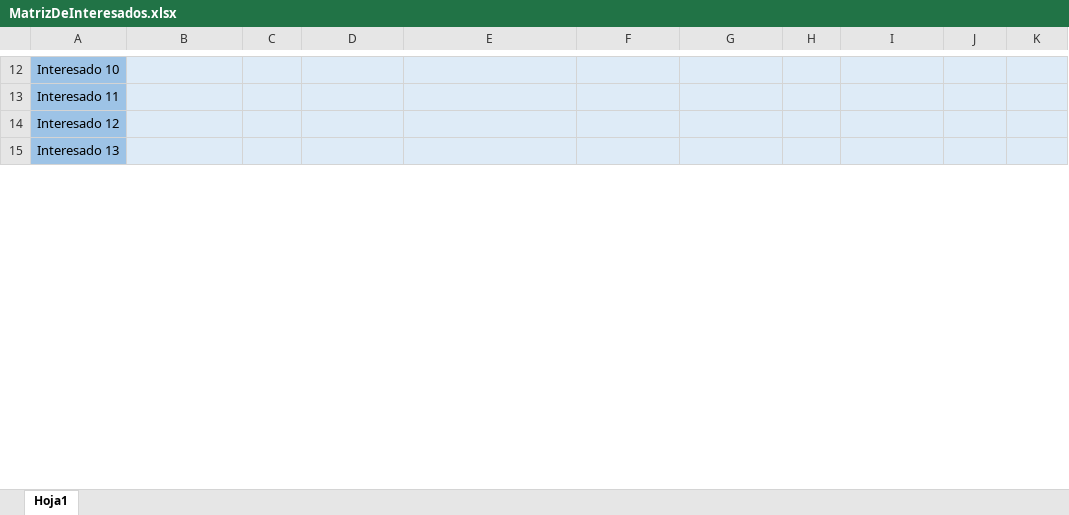
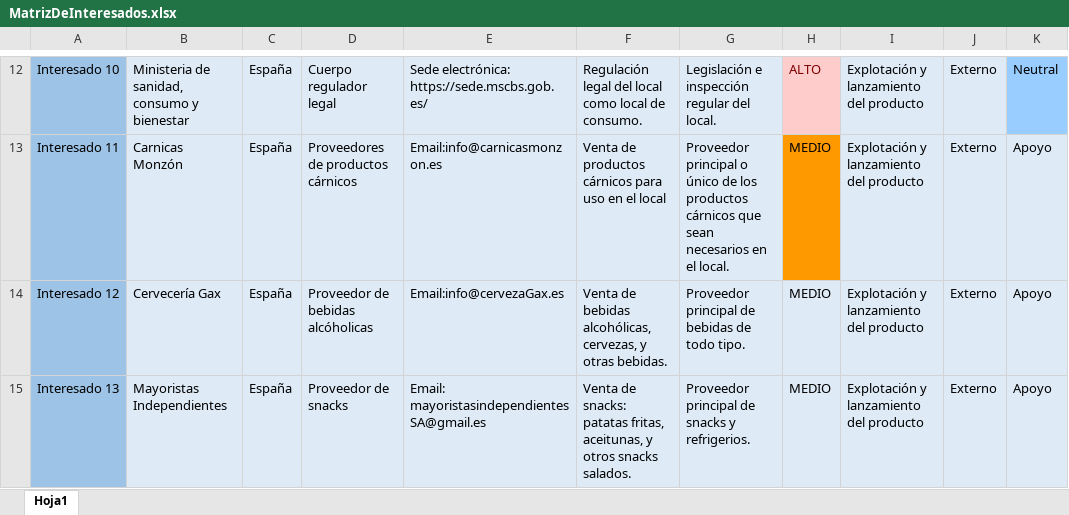
Before and after one commit to AbrahamRial/PracticaXesPro_GrupoL, an Excel workbook: Repositorio/Proyecto/DocumentosPropios/MatrizDeInteresados.xlsx, sheet Hoja1, drawn as a sheet; only a part is shown, gaps mark what is left out; values as stored, in another font and other column widths than the file's, no borders; conditional formats not drawn; the diff covers the shown part only; the diff names each change by its address in the sheet, - before the commit and + after, or states it on an @@ line.

Commit message:
Matriz de interesados Abraham
Completada la matriz de interesados por parte del grupo Abraham+Roi

```diff
--- a/Repositorio/Proyecto/DocumentosPropios/MatrizDeInteresados.xlsx (sheet Hoja1)
+++ b/Repositorio/Proyecto/DocumentosPropios/MatrizDeInteresados.xlsx (sheet Hoja1)
-B12: (empty)
+B12: Ministeria de sanidad, consumo y bienestar
-C12:C15: (empty)
+C12:C15: España
-D12: (empty)
+D12: Cuerpo regulador legal
-E12: (empty)
+E12: Sede electrónica: https://sede.mscbs.gob.es/
-F12: (empty)
+F12: Regulación legal del local como local de consumo.
-G12: (empty)
+G12: Legislación e inspección regular del local.
-H12: (empty)
+H12: ALTO
-H12 fill: #DEEBF7
+H12 fill: #FFCCCC
-I12:I15: (empty)
+I12:I15: Explotación y lanzamiento del producto
-J12:J15: (empty)
+J12:J15: Externo
-K12: (empty)
+K12: Neutral
-K12 fill: #DEEBF7
+K12 fill: #99CCFF
-B13: (empty)
+B13: Carnicas Monzón
-D13: (empty)
+D13: Proveedores de productos cárnicos
-E13: (empty)
+E13: Email:info@carnicasmonzon.es
-F13: (empty)
+F13: Venta de productos cárnicos para uso en el local
-G13: (empty)
+G13: Proveedor principal o único de los productos cárnicos que sean necesarios en el local.
-H13:H15: (empty)
+H13:H15: MEDIO
-H13 fill: #DEEBF7
+H13 fill: #FF9900
-K13:K15: (empty)
+K13:K15: Apoyo
-B14: (empty)
+B14: Cervecería Gax
-D14: (empty)
+D14: Proveedor de bebidas alcóholicas
-E14: (empty)
+E14: Email:info@cervezaGax.es
-F14: (empty)
+F14: Venta de bebidas alcohólicas, cervezas, y otras bebidas.
-G14: (empty)
+G14: Proveedor principal de bebidas de todo tipo.
-B15: (empty)
+B15: Mayoristas Independientes
-D15: (empty)
+D15: Proveedor de snacks
-E15: (empty)
+E15: Email: mayoristasindependientesSA@gmail.es
-F15: (empty)
+F15: Venta de snacks: patatas fritas, aceitunas, y otros snacks salados.
-G15: (empty)
+G15: Proveedor principal de snacks y refrigerios.
```
Also changed, not shown: 3 added rows, 72 edited cells and cell formats elsewhere in this sheet.
